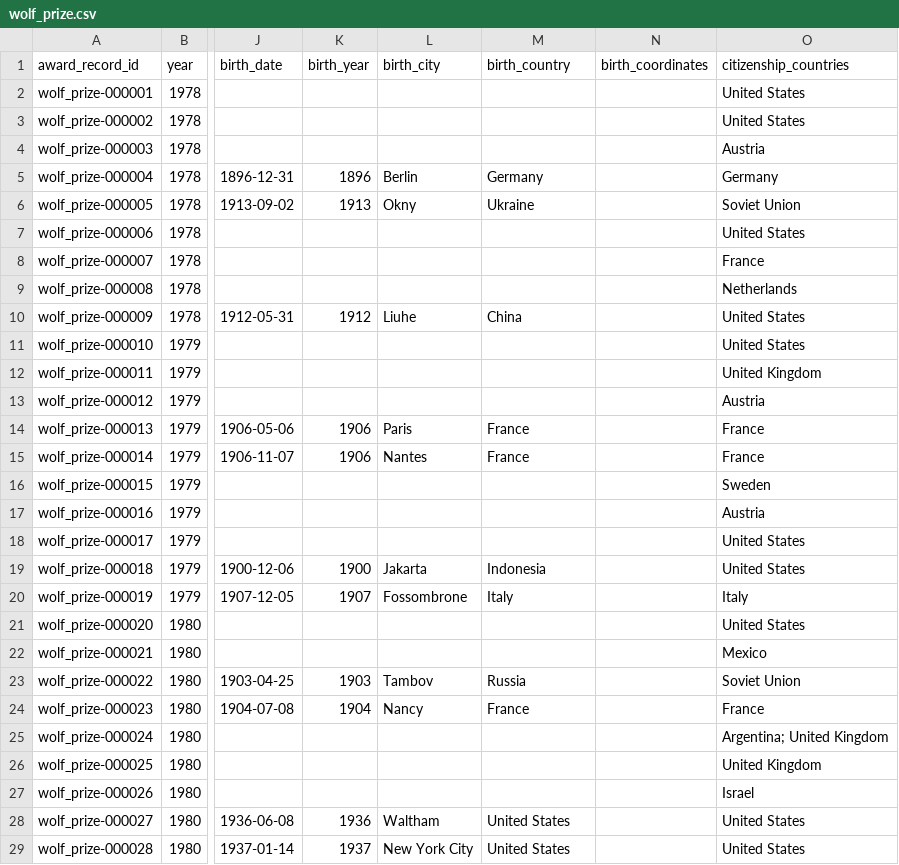
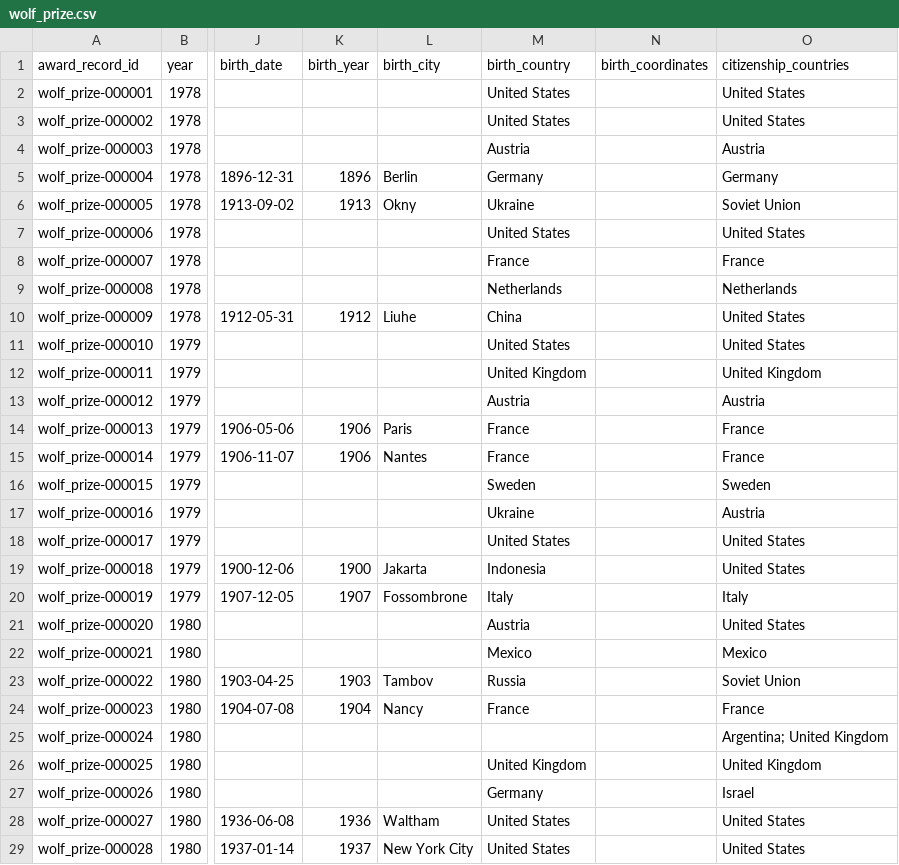
Before and after one commit to antb123/prizeatlas, a CSV file: datasets/wolf_prize.csv, drawn as a sheet; only a part is shown, gaps mark what is left out; the diff covers the shown part only; the diff names each change by its address in the sheet, - before the commit and + after, or states it on an @@ line.

Commit message:
wolf_prize: fill birth_country for 36 laureates (verified via Wikipedia)

```diff
--- a/datasets/wolf_prize.csv
+++ b/datasets/wolf_prize.csv
-M2:M3 (birth_country): (empty)
+M2:M3 (birth_country): United States
-M4 (birth_country): (empty)
+M4 (birth_country): Austria
-M7 (birth_country): (empty)
+M7 (birth_country): United States
-M8 (birth_country): (empty)
+M8 (birth_country): France
-M9 (birth_country): (empty)
+M9 (birth_country): Netherlands
-M11 (birth_country): (empty)
+M11 (birth_country): United States
-M12 (birth_country): (empty)
+M12 (birth_country): United Kingdom
-M13 (birth_country): (empty)
+M13 (birth_country): Austria
-M16 (birth_country): (empty)
+M16 (birth_country): Sweden
-M17 (birth_country): (empty)
+M17 (birth_country): Ukraine
-M18 (birth_country): (empty)
+M18 (birth_country): United States
-M21 (birth_country): (empty)
+M21 (birth_country): Austria
-M22 (birth_country): (empty)
+M22 (birth_country): Mexico
-M26 (birth_country): (empty)
+M26 (birth_country): United Kingdom
-M27 (birth_country): (empty)
+M27 (birth_country): Germany
```
Also changed, not shown: 20 edited cells elsewhere in this file.
